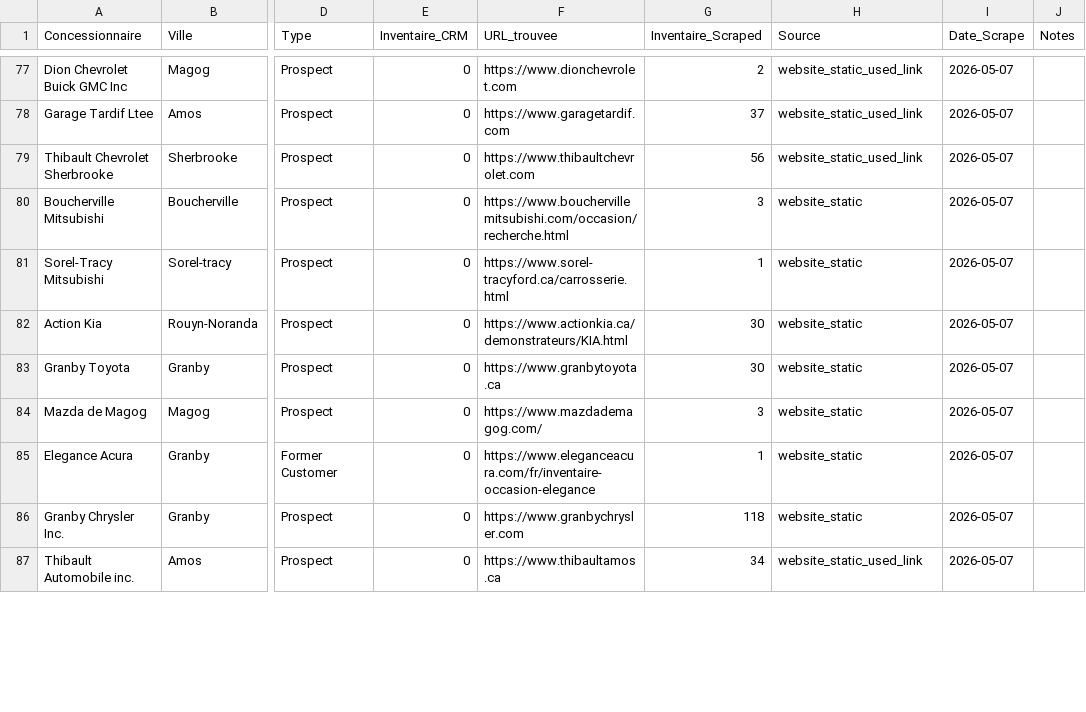
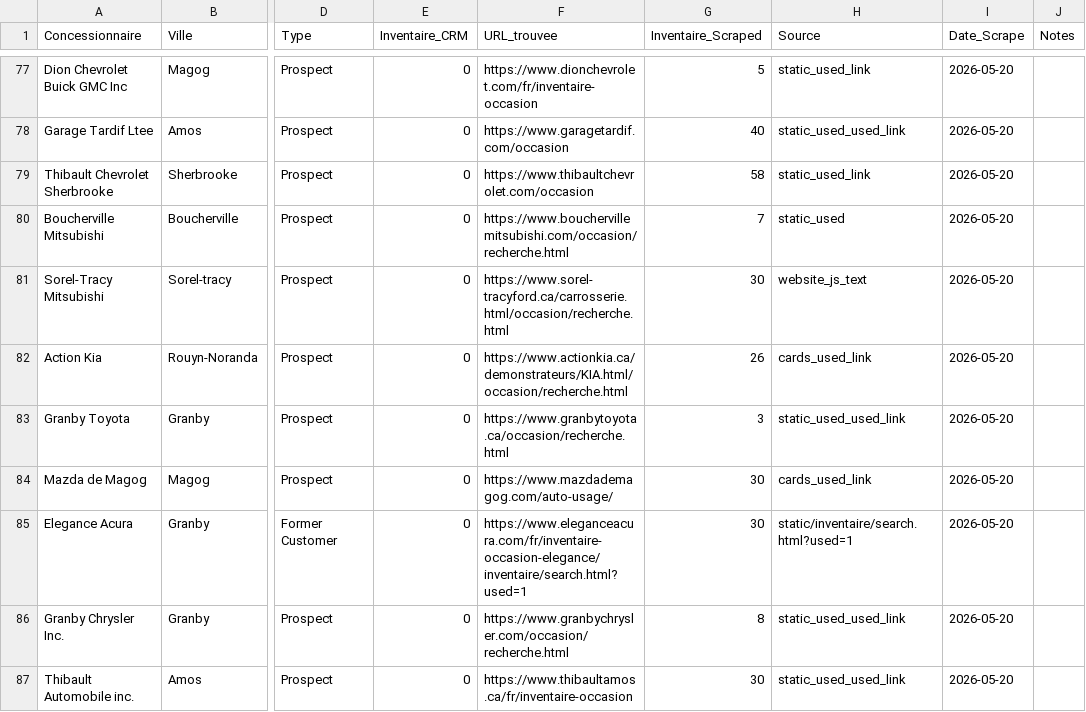
Before and after one commit to Mathv25/inventaire-concessionnaires, a CSV file: output/results.csv, drawn as a sheet; only a part is shown, gaps mark what is left out; the diff covers the shown part only; the diff names each change by its address in the sheet, - before the commit and + after, or states it on an @@ line.

Commit message:
Revalidation auto-save: ~100/368 dealers

```diff
--- a/output/results.csv
+++ b/output/results.csv
-F77 (URL_trouvee): https://www.dionchevrolet.com
+F77 (URL_trouvee): https://www.dionchevrolet.com/fr/inventaire-occasion
-G77 (Inventaire_Scraped): 2
+G77 (Inventaire_Scraped): 5
-H77 (Source): website_static_used_link
+H77 (Source): static_used_link
-I77:I87 (Date_Scrape): 2026-05-07
+I77:I87 (Date_Scrape): 2026-05-20
-F78 (URL_trouvee): https://www.garagetardif.com
+F78 (URL_trouvee): https://www.garagetardif.com/occasion
-G78 (Inventaire_Scraped): 37
+G78 (Inventaire_Scraped): 40
-H78 (Source): website_static_used_link
+H78 (Source): static_used_used_link
-F79 (URL_trouvee): https://www.thibaultchevrolet.com
+F79 (URL_trouvee): https://www.thibaultchevrolet.com/occasion
-G79 (Inventaire_Scraped): 56
+G79 (Inventaire_Scraped): 58
-H79 (Source): website_static_used_link
+H79 (Source): static_used_link
-G80 (Inventaire_Scraped): 3
+G80 (Inventaire_Scraped): 7
-H80 (Source): website_static
+H80 (Source): static_used
-F81 (URL_trouvee): https://www.sorel-tracyford.ca/carrosserie.html
+F81 (URL_trouvee): https://www.sorel-tracyford.ca/carrosserie.html/occasion/recherche.html
-G81 (Inventaire_Scraped): 1
+G81 (Inventaire_Scraped): 30
-H81 (Source): website_static
+H81 (Source): website_js_text
-F82 (URL_trouvee): https://www.actionkia.ca/demonstrateurs/KIA.html
+F82 (URL_trouvee): https://www.actionkia.ca/demonstrateurs/KIA.html/occasion/recherche.html
-G82 (Inventaire_Scraped): 30
+G82 (Inventaire_Scraped): 26
-H82 (Source): website_static
+H82 (Source): cards_used_link
-F83 (URL_trouvee): https://www.granbytoyota.ca
+F83 (URL_trouvee): https://www.granbytoyota.ca/occasion/recherche.html
-G83 (Inventaire_Scraped): 30
+G83 (Inventaire_Scraped): 3
-H83 (Source): website_static
+H83 (Source): static_used_used_link
-F84 (URL_trouvee): https://www.mazdademagog.com/
+F84 (URL_trouvee): https://www.mazdademagog.com/auto-usage/
-G84 (Inventaire_Scraped): 3
+G84 (Inventaire_Scraped): 30
-H84 (Source): website_static
+H84 (Source): cards_used_link
-F85 (URL_trouvee): https://www.eleganceacura.com/fr/inventaire-occasion-elegance
+F85 (URL_trouvee): https://www.eleganceacura.com/fr/inventaire-occasion-elegance/inventaire/search.html?used=1
-G85 (Inventaire_Scraped): 1
+G85 (Inventaire_Scraped): 30
-H85 (Source): website_static
+H85 (Source): static/inventaire/search.html?used=1
-F86 (URL_trouvee): https://www.granbychrysler.com
+F86 (URL_trouvee): https://www.granbychrysler.com/occasion/recherche.html
-G86 (Inventaire_Scraped): 118
+G86 (Inventaire_Scraped): 8
-H86 (Source): website_static
+H86 (Source): static_used_used_link
-F87 (URL_trouvee): https://www.thibaultamos.ca
+F87 (URL_trouvee): https://www.thibaultamos.ca/fr/inventaire-occasion
-G87 (Inventaire_Scraped): 34
+G87 (Inventaire_Scraped): 30
-H87 (Source): website_static_used_link
+H87 (Source): static_used_used_link
```
Also changed, not shown: 149 edited cells elsewhere in this file.
